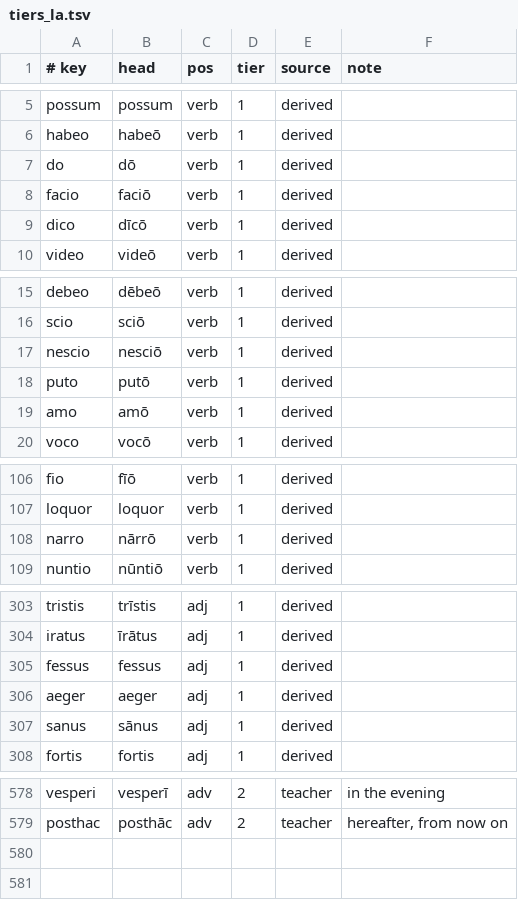
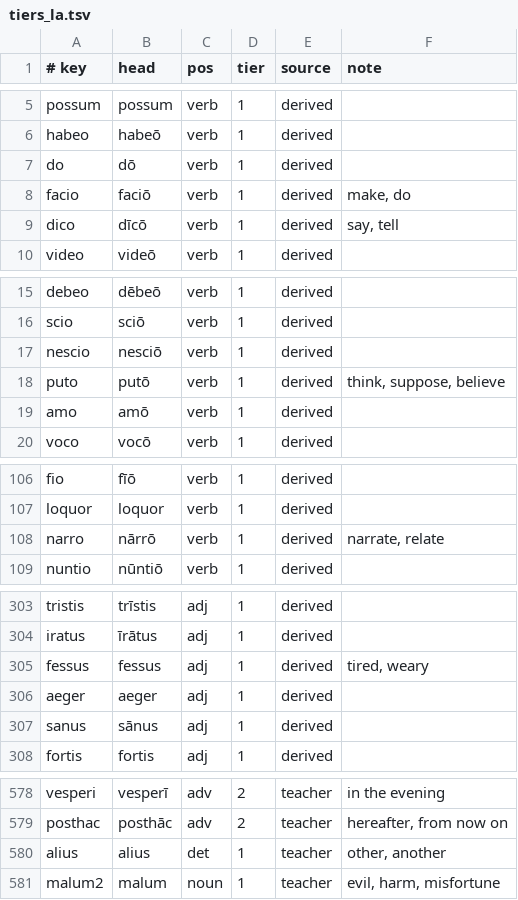
Before and after one commit to oldenKnight/vetusPoeta, a TSV file: data/curated/tiers_la.tsv, drawn as a sheet; only a part is shown, gaps mark what is left out; the diff covers the shown part only.

```diff
--- a/data/curated/tiers_la.tsv
+++ b/data/curated/tiers_la.tsv
@@ -7,4 +7,4 @@ habeo	habeō	verb	1	derived
 do	dō	verb	1	derived	
-facio	faciō	verb	1	derived	
-dico	dīcō	verb	1	derived	
+facio	faciō	verb	1	derived	make, do
+dico	dīcō	verb	1	derived	say, tell
 video	videō	verb	1	derived	
@@ -17,3 +17,3 @@ scio	sciō	verb	1	derived
 nescio	nesciō	verb	1	derived	
-puto	putō	verb	1	derived	
+puto	putō	verb	1	derived	think, suppose, believe
 amo	amō	verb	1	derived	
@@ -107,3 +107,3 @@ fio	fīō	verb	1	derived
 loquor	loquor	verb	1	derived	
-narro	nārrō	verb	1	derived	
+narro	nārrō	verb	1	derived	narrate, relate
 nuntio	nūntiō	verb	1	derived	
@@ -304,3 +304,3 @@ tristis	trīstis	adj	1	derived
 iratus	īrātus	adj	1	derived	
-fessus	fessus	adj	1	derived	
+fessus	fessus	adj	1	derived	tired, weary
 aeger	aeger	adj	1	derived	
@@ -579 +579,3 @@ vesperi	vesperī	adv	2	teacher	in the evening
 posthac	posthāc	adv	2	teacher	hereafter, from now on
+alius	alius	det	1	teacher	other, another
+malum2	malum	noun	1	teacher	evil, harm, misfortune
```
Also changed, not shown: 1 edited cell elsewhere in this file, data/curated/names_la.tsv, data/curated/phrasebook_en_la.tsv, 19 other files.
